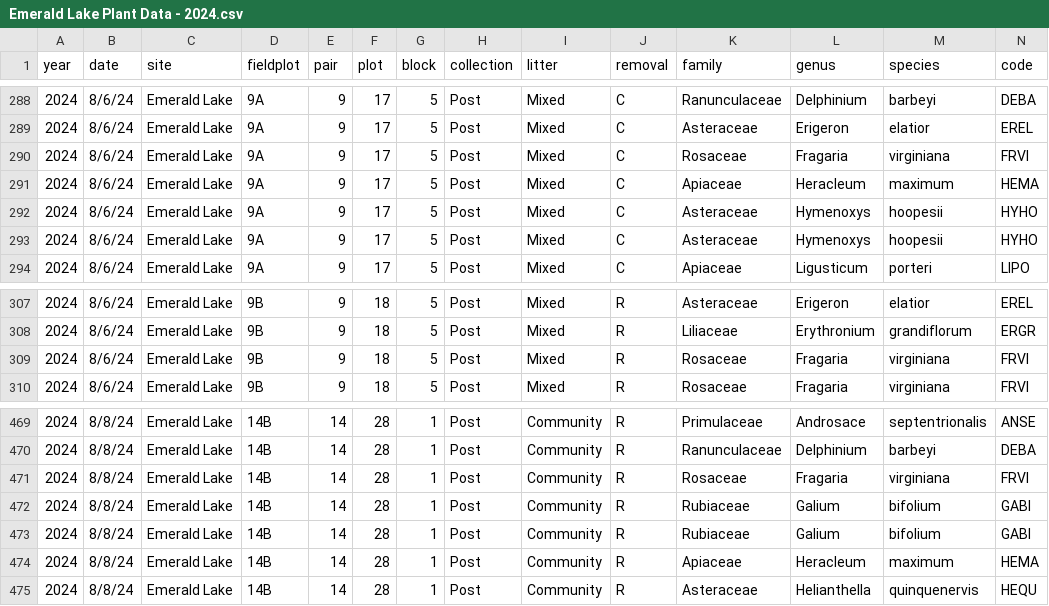
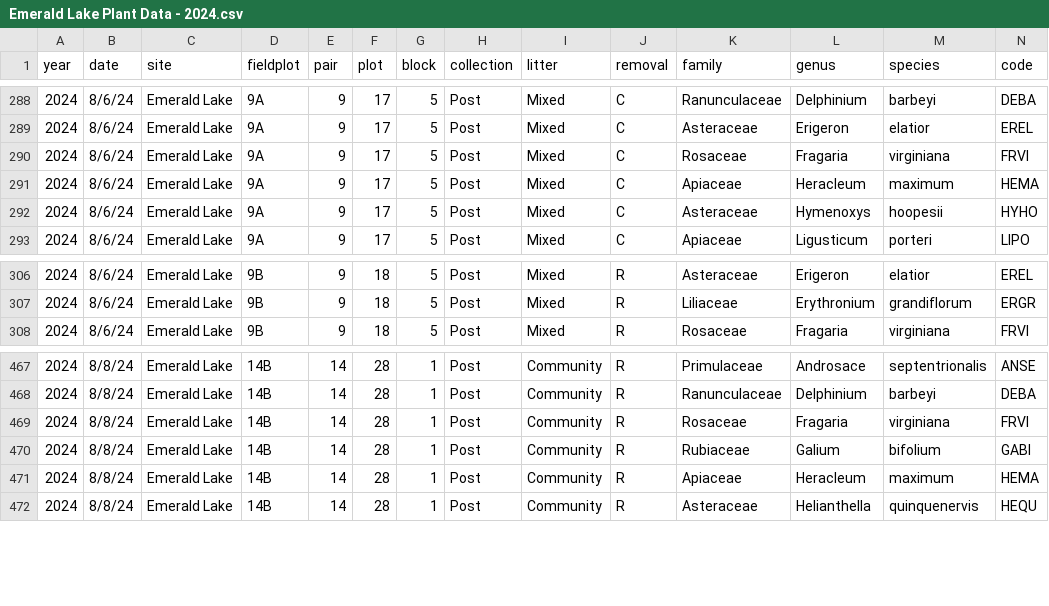
Before and after one commit to Jargrett/Castilleja, a CSV file: Data Analysis/RMBL Castilleja Experimental Project/Raw Data/Emerald Lake Plant Data - 2024.csv, drawn as a sheet; only a part is shown, gaps mark what is left out; rows hold the shown columns only; the diff names each change by its address in the sheet, - before the commit and + after, or states it on an @@ line.

```diff
--- a/Data Analysis/RMBL Castilleja Experimental Project/Raw Data/Emerald Lake Plant Data - 2024.csv
+++ b/Data Analysis/RMBL Castilleja Experimental Project/Raw Data/Emerald Lake Plant Data - 2024.csv
-row 292: 2024 | 8/6/24 | Emerald Lake | 9A | 9 | 17 | 5 | Post | Mixed | C | Asteraceae | Hymenoxys | hoopesii | HYHO
-row 309: 2024 | 8/6/24 | Emerald Lake | 9B | 9 | 18 | 5 | Post | Mixed | R | Rosaceae | Fragaria | virginiana | FRVI
-row 472: 2024 | 8/8/24 | Emerald Lake | 14B | 14 | 28 | 1 | Post | Community | R | Rubiaceae | Galium | bifolium | GABI
```
Also changed, not shown: Data Analysis/RMBL Castilleja Experimental Project/Raw Data/EL Biomass - Biomass.csv, Data Analysis/RMBL Castilleja Experimental Project/Raw Data/Emerald Lake Plant Data - 2023.csv, 52 other files.
